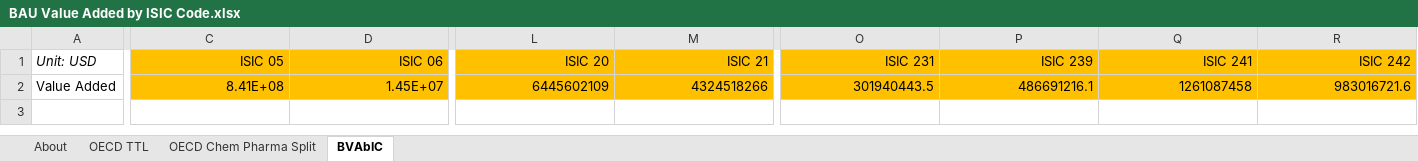
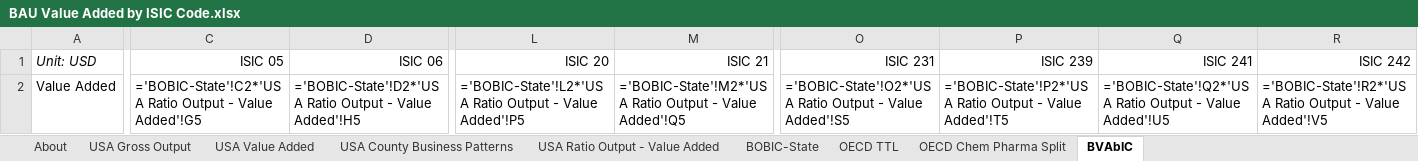
Before and after one commit to EnergyInnovation/eps-indiana, an Excel workbook: InputData/io-model/BVAbIC/BAU Value Added by ISIC Code.xlsx, sheet BVAbIC, drawn as a sheet; only a part is shown, gaps mark what is left out; values as stored, in another font and other column widths than the file's, no borders; formulas without a stored value are shown as written; removed rows and columns are numbered as before the commit, all else as after; rows hold the shown columns only; the diff covers the shown part only; the diff names each change by its address in the sheet, - before the commit and + after, or states it on an @@ line.

```diff
--- a/InputData/io-model/BVAbIC/BAU Value Added by ISIC Code.xlsx (sheet BVAbIC)
+++ b/InputData/io-model/BVAbIC/BAU Value Added by ISIC Code.xlsx (sheet BVAbIC)
+sheet tab: USA Gross Output
+sheet tab: USA Value Added
+sheet tab: USA County Business Patterns
+sheet tab: USA Ratio Output - Value Added
+sheet tab: BOBIC-State
-C1:D1 fill: #FFC000
+C1:D1 fill: none
-L1:M1 fill: #FFC000
+L1:M1 fill: none
-O1:R1 fill: #FFC000
+O1:R1 fill: none
-row 2: Value Added | 8.41E+08 | 1.45E+07 | 6445602109 | 4324518266 | 301940443.5 | 486691216.1 | 1261087458 | 983016721.6
+row 2: Value Added | ='BOBIC-State'!C2*'USA Ratio Output - Value Added'!G5 | ='BOBIC-State'!D2*'USA Ratio Output - Value Added'!H5 | ='BOBIC-State'!L2*'USA Ratio Output - Value Added'!P5 | ='BOBIC-State'!M2*'USA Ratio Output - Value Added'!Q5 | ='BOBIC-State'!O2*'USA Ratio Output - Value Added'!S5 | ='BOBIC-State'!P2*'USA Ratio Output - Value Added'!T5 | ='BOBIC-State'!Q2*'USA Ratio Output - Value Added'!U5 | ='BOBIC-State'!R2*'USA Ratio Output - Value Added'!V5
```
Also changed, not shown: cell formats elsewhere in this sheet, InputData/elec/ARpUIiRC/Ann Ret per Unit Inc in Relative Cost.xlsx, InputData/indst/BIFUbC/BAU Industrial Fuel Use before CCS.xlsx, 27 other files.
